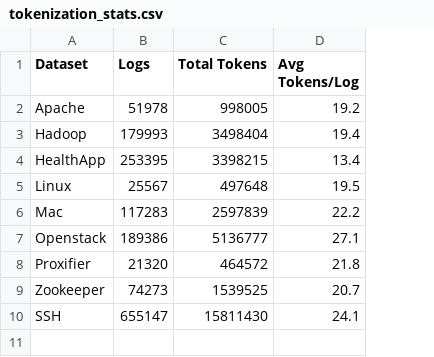
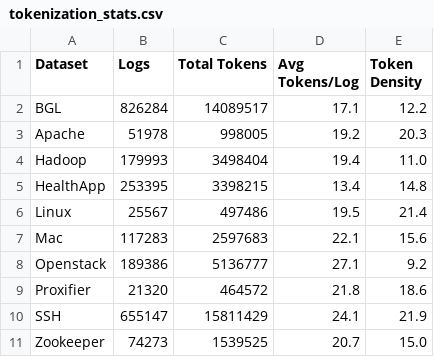
Before and after one commit to adam-bouafia/LogPress, a CSV file: tables/tokenization_stats.csv, drawn as a sheet; removed rows and columns are numbered as before the commit, all else as after; the diff names each change by its address in the sheet, - before the commit and + after, or states it on an @@ line.

```diff
--- a/tables/tokenization_stats.csv
+++ b/tables/tokenization_stats.csv
+column E (Token Density), rows 3-9: 20.3 | 11.0 | 14.8 | 21.4 | 15.6 | 9.2 | 18.6; row 11: 15.0
+row 2: BGL | 826284 | 14089517 | 17.1 | 12.2
-C6 (Total Tokens): 497648
+C6 (Total Tokens): 497486
-C7 (Total Tokens): 2597839
+C7 (Total Tokens): 2597683
-D7 (Avg Tokens/Log): 22.2
+D7 (Avg Tokens/Log): 22.1
+row 10: SSH | 655147 | 15811429 | 24.1 | 21.9
-row 10: SSH | 655147 | 15811430 | 24.1
```
Also changed, not shown: tables/compression_ratios.csv, tables/dataset_loading_stats.csv, 28 other files.
